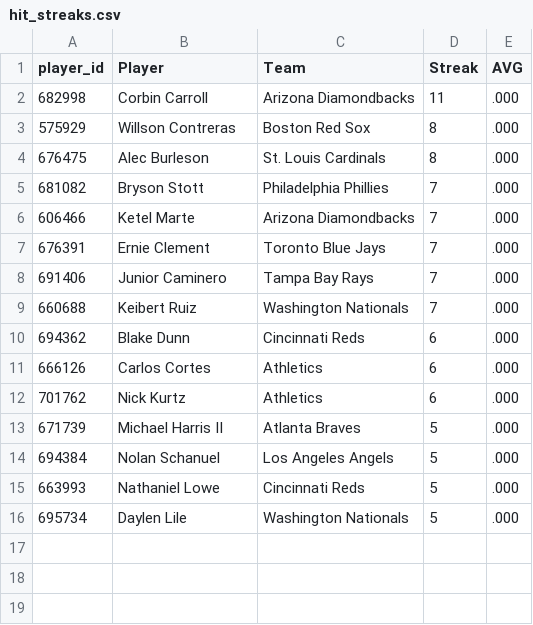
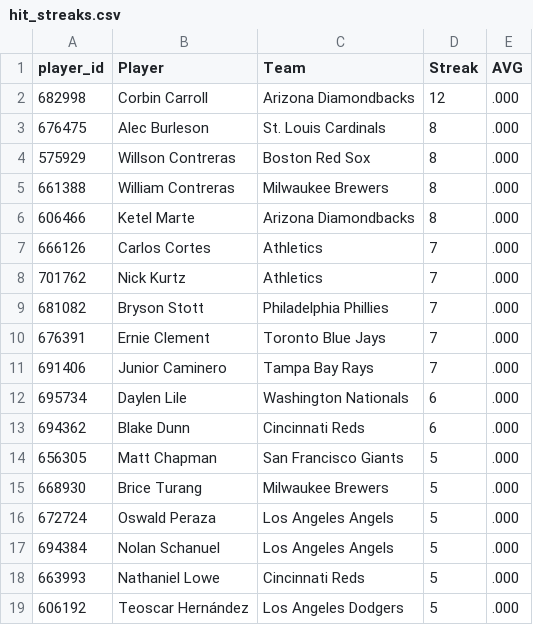
Before and after one commit to HitByOne/mlb-dashboard, a CSV file: data/hit_streaks.csv, drawn as a sheet.

```diff
--- a/data/hit_streaks.csv
+++ b/data/hit_streaks.csv
@@ -1,16 +1,19 @@
 player_id,Player,Team,Streak,AVG
-682998,Corbin Carroll,Arizona Diamondbacks,11,.000
+682998,Corbin Carroll,Arizona Diamondbacks,12,.000
+676475,Alec Burleson,St. Louis Cardinals,8,.000
 575929,Willson Contreras,Boston Red Sox,8,.000
-676475,Alec Burleson,St. Louis Cardinals,8,.000
+661388,William Contreras,Milwaukee Brewers,8,.000
+606466,Ketel Marte,Arizona Diamondbacks,8,.000
+666126,Carlos Cortes,Athletics,7,.000
+701762,Nick Kurtz,Athletics,7,.000
 681082,Bryson Stott,Philadelphia Phillies,7,.000
-606466,Ketel Marte,Arizona Diamondbacks,7,.000
 676391,Ernie Clement,Toronto Blue Jays,7,.000
 691406,Junior Caminero,Tampa Bay Rays,7,.000
-660688,Keibert Ruiz,Washington Nationals,7,.000
+695734,Daylen Lile,Washington Nationals,6,.000
 694362,Blake Dunn,Cincinnati Reds,6,.000
-666126,Carlos Cortes,Athletics,6,.000
-701762,Nick Kurtz,Athletics,6,.000
-671739,Michael Harris II,Atlanta Braves,5,.000
+656305,Matt Chapman,San Francisco Giants,5,.000
+668930,Brice Turang,Milwaukee Brewers,5,.000
+672724,Oswald Peraza,Los Angeles Angels,5,.000
 694384,Nolan Schanuel,Los Angeles Angels,5,.000
 663993,Nathaniel Lowe,Cincinnati Reds,5,.000
-695734,Daylen Lile,Washington Nationals,5,.000
+606192,Teoscar Hernández,Los Angeles Dodgers,5,.000
```
Also changed, not shown: data/matchups.csv, data/pitcher_stats.csv, 13 other files.
